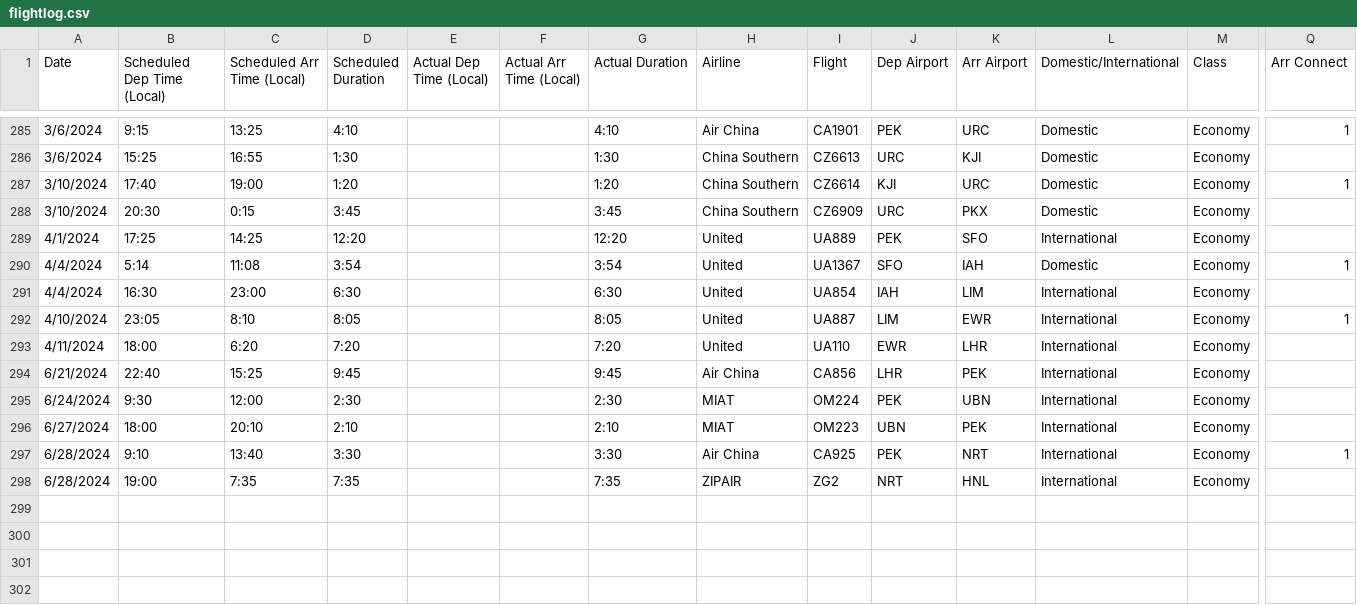
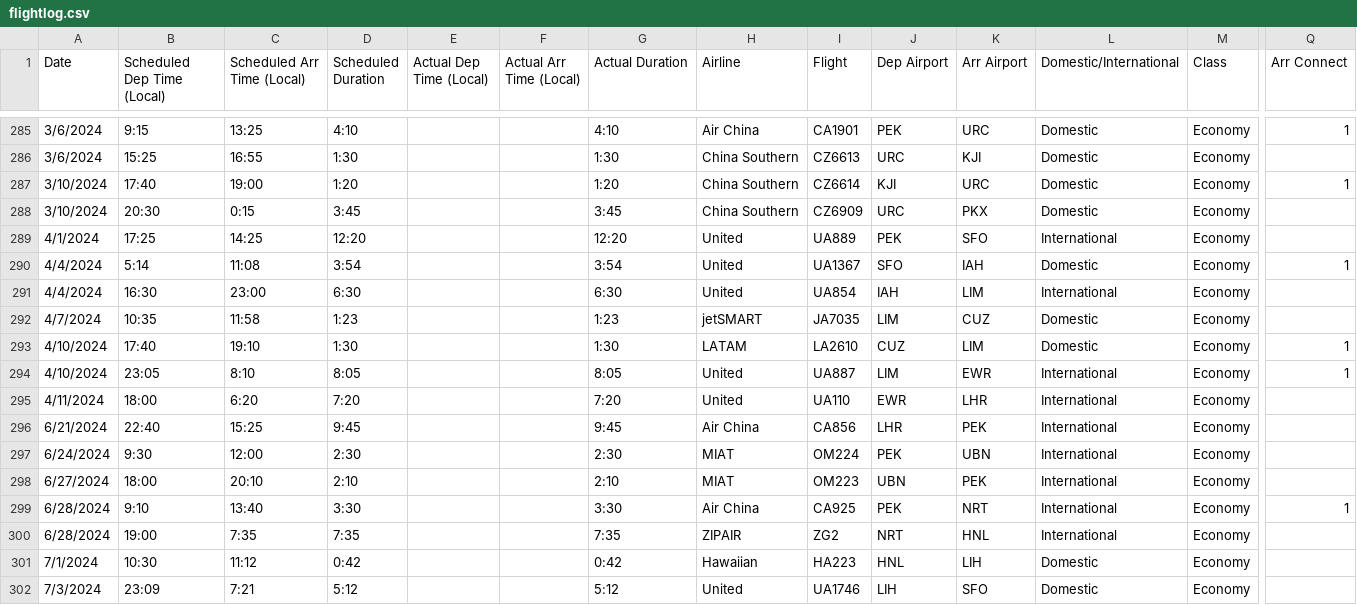
Before and after one commit to picrazy2/picrazy2.github.io, a CSV file: flightlog/flightlog.csv, drawn as a sheet; only a part is shown, gaps mark what is left out; rows hold the shown columns only; the diff names each change by its address in the sheet, - before the commit and + after, or states it on an @@ line.

```diff
--- a/flightlog/flightlog.csv
+++ b/flightlog/flightlog.csv
+row 292: 4/7/2024 | 10:35 | 11:58 | 1:23 |  |  | 1:23 | jetSMART | JA7035 | LIM | CUZ | Domestic | Economy
+row 293: 4/10/2024 | 17:40 | 19:10 | 1:30 |  |  | 1:30 | LATAM | LA2610 | CUZ | LIM | Domestic | Economy | 1
+row 301: 7/1/2024 | 10:30 | 11:12 | 0:42 |  |  | 0:42 | Hawaiian | HA223 | HNL | LIH | Domestic | Economy
+row 302: 7/3/2024 | 23:09 | 7:21 | 5:12 |  |  | 5:12 | United | UA1746 | LIH | SFO | Domestic | Economy
```
Also changed, not shown: flightlog/full_df.csv, 24 other files.
